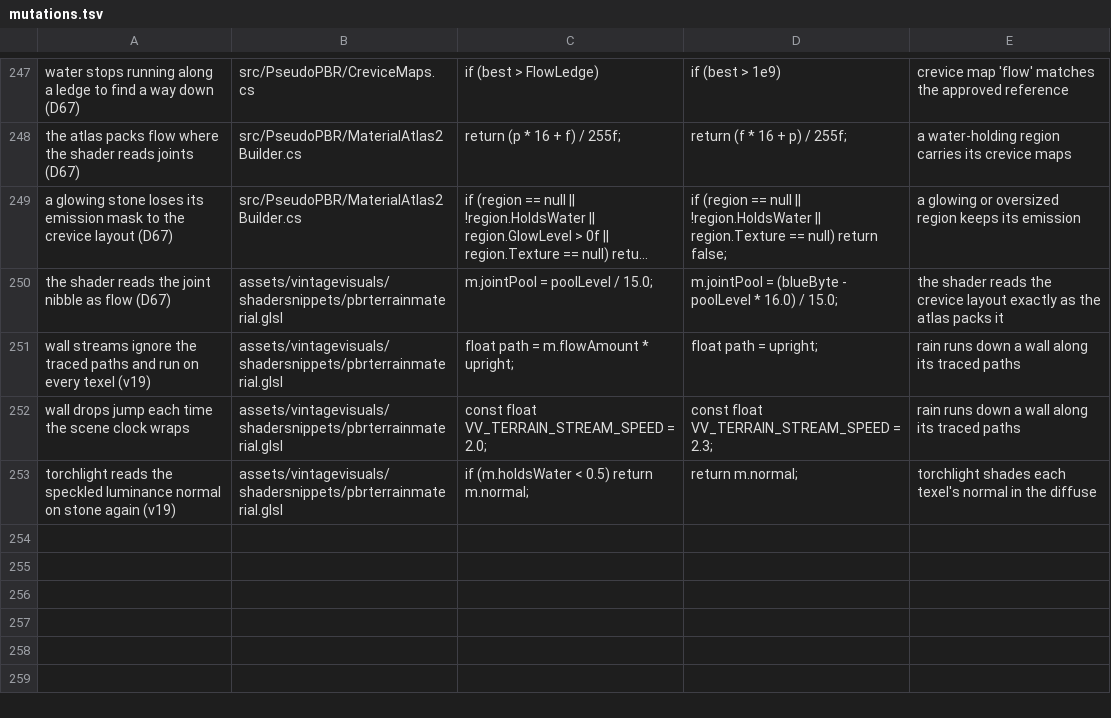
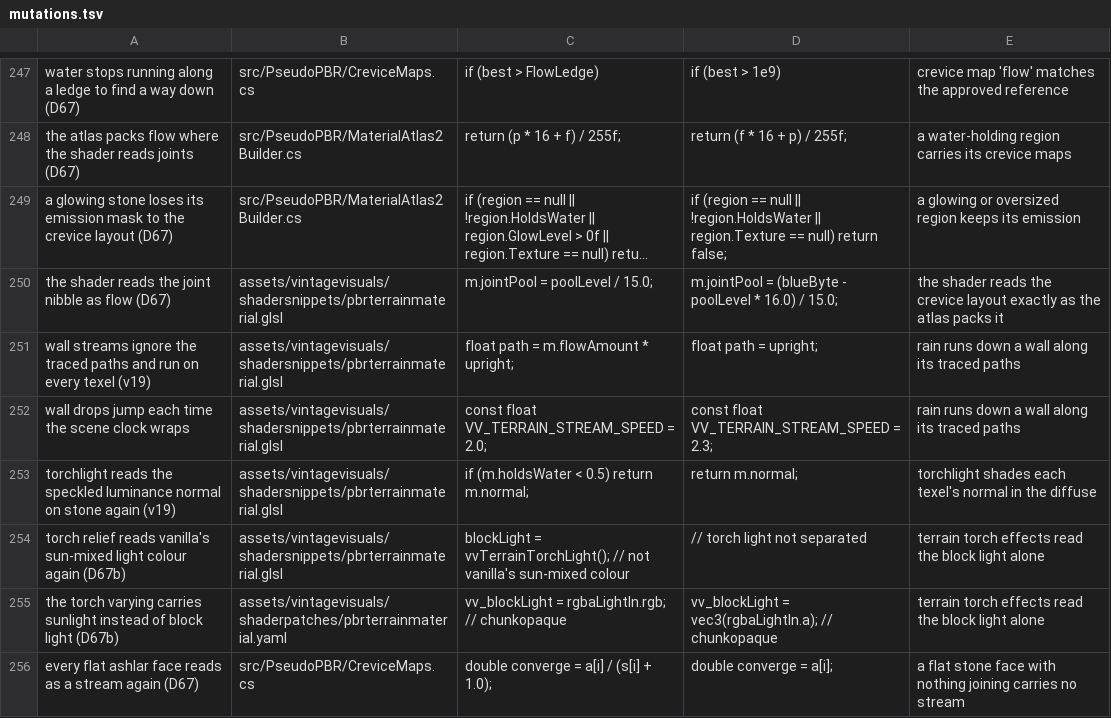
Before and after one commit to ImperfectRain/Vintage-Visuals, a TSV file: tools/mutate/mutations.tsv, drawn as a sheet; only a part is shown, gaps mark what is left out; long unchanged cells end in ….

```diff
--- a/tools/mutate/mutations.tsv
+++ b/tools/mutate/mutations.tsv
@@ -253 +253,4 @@ wall drops jump each time the scene clock wraps	assets/vintagevisuals/shadersnip
 torchlight reads the speckled luminance normal on stone again (v19)	assets/vintagevisuals/shadersnippets/pbrterrainmaterial.glsl	    if (m.holdsWater < 0.5) return m.normal;	    return m.normal;	torchlight shades each texel's normal in the diffuse
+torch relief reads vanilla's sun-mixed light colour again (D67b)	assets/vintagevisuals/shadersnippets/pbrterrainmaterial.glsl	    blockLight = vvTerrainTorchLight();  // not vanilla's sun-mixed colour	    // torch light not separated	terrain torch effects read the block light alone
+the torch varying carries sunlight instead of block light (D67b)	assets/vintagevisuals/shaderpatches/pbrterrainmaterial.yaml	    vv_blockLight = rgbaLightIn.rgb; // chunkopaque	    vv_blockLight = vec3(rgbaLightIn.a); // chunkopaque	terrain torch effects read the block light alone
+every flat ashlar face reads as a stream again (D67)	src/PseudoPBR/CreviceMaps.cs	                double converge = a[i] / (s[i] + 1.0);	                double converge = a[i];	a flat stone face with nothing joining carries no stream
```
Also changed, not shown: 11 other files.
